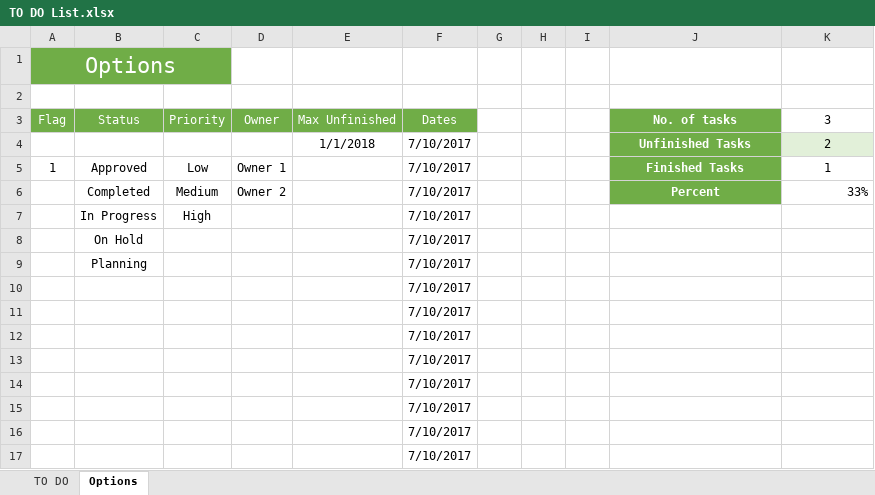
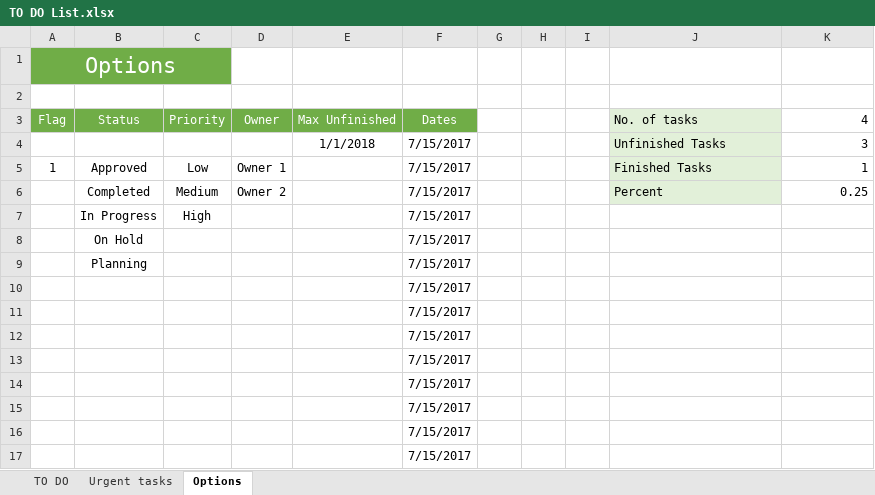
Before and after one commit to nejcltr/Excel-spreadsheet-projects, an Excel workbook: TO DO List.xlsx, sheet Options, drawn as a sheet; values as stored, in another font and other column widths than the file's, no borders; table styles not drawn; the diff names each change by its address in the sheet, - before the commit and + after, or states it on an @@ line.

Commit message:
new worksheet: 'urgent tasks' shows items with the highest priority

```diff
--- a/TO DO List.xlsx (sheet Options)
+++ b/TO DO List.xlsx (sheet Options)
+sheet tab: Urgent tasks
@@ J3:J6 fill: #70AD47 → #E2F0D9, bold: on → off, text colour: #FFFFFF → black, alignment: center → left @@
-K3: 3
+K3: 4
-K3:K5 alignment: center
+K3:K5 alignment: right
-F4:F17 (Dates): 7/10/2017
+F4:F17 (Dates): 7/15/2017
-K4 (4): 2
+K4 (4): 3
-K4 fill: #E2F0D9
+K4 fill: none
-K6 (4): 33%
+K6 (4): 0.25
```
Also changed, not shown: sheet TO DO, formulas that keep their value, charts or pictures.
